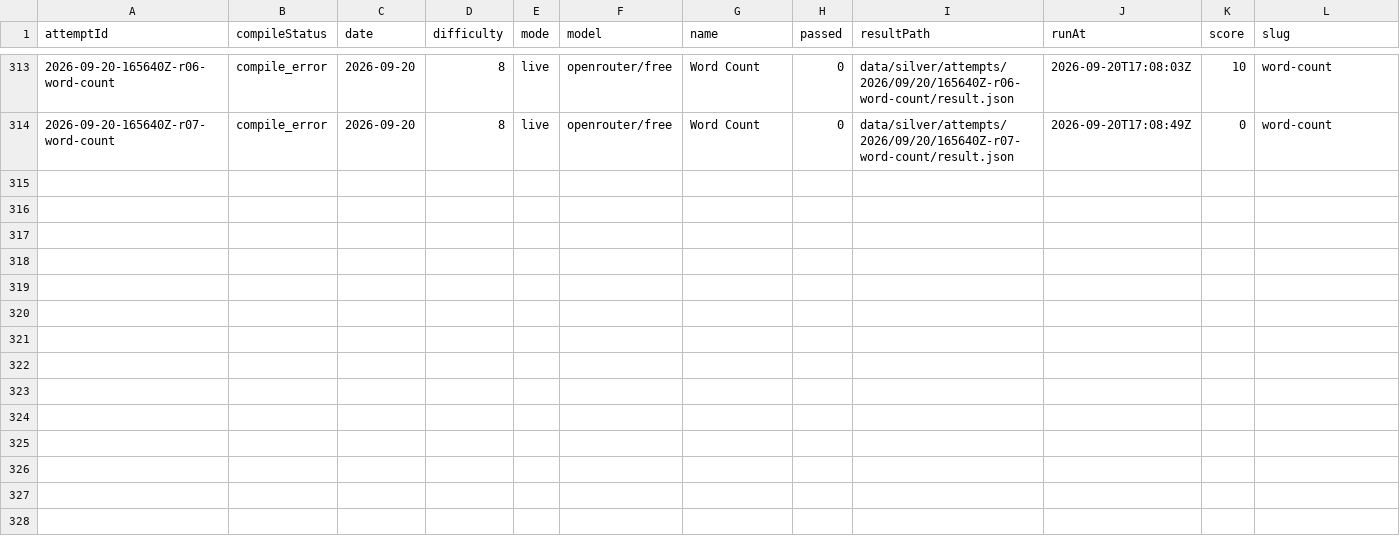
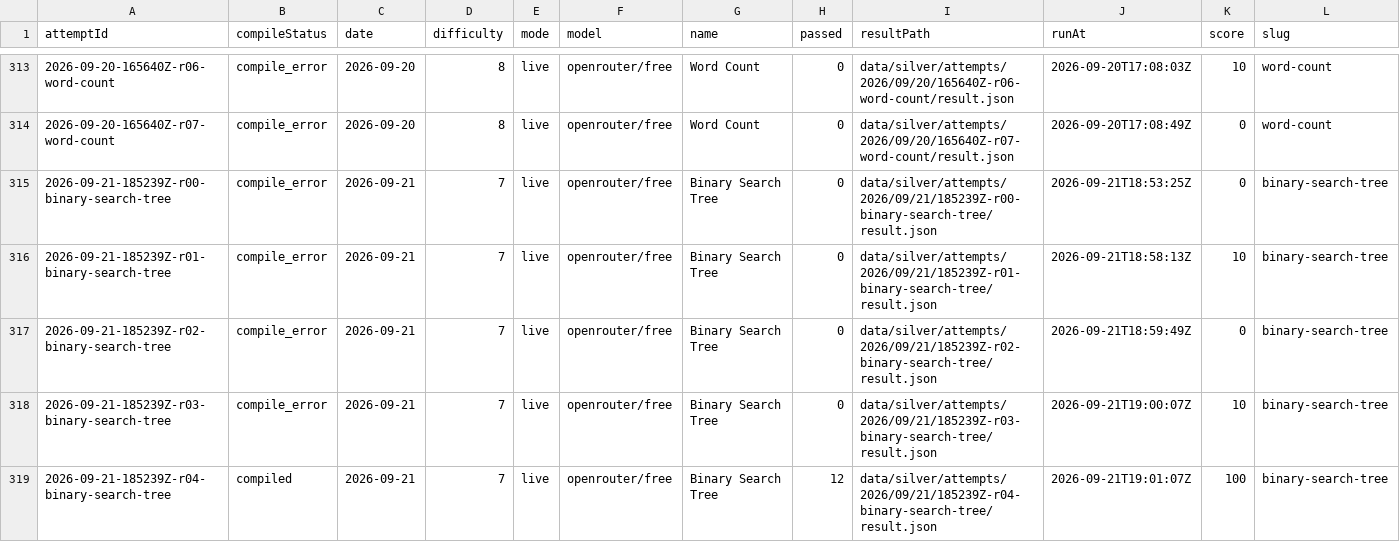
Before and after one commit to s04/zigsyphus, a CSV file: data/gold/runs.csv, drawn as a sheet; only a part is shown, gaps mark what is left out; rows hold the shown columns only; the diff names each change by its address in the sheet, - before the commit and + after, or states it on an @@ line.

```diff
--- a/data/gold/runs.csv
+++ b/data/gold/runs.csv
+row 315: 2026-09-21-185239Z-r00-binary-search-tree | compile_error | 2026-09-21 | 7 | live | openrouter/free | Binary Search Tree | 0 | data/silver/attempts/2026/09/21/185239Z-r00-binary-search-tree/result.json | 2026-09-21T18:53:25Z | 0 | binary-search-tree
+row 316: 2026-09-21-185239Z-r01-binary-search-tree | compile_error | 2026-09-21 | 7 | live | openrouter/free | Binary Search Tree | 0 | data/silver/attempts/2026/09/21/185239Z-r01-binary-search-tree/result.json | 2026-09-21T18:58:13Z | 10 | binary-search-tree
+row 317: 2026-09-21-185239Z-r02-binary-search-tree | compile_error | 2026-09-21 | 7 | live | openrouter/free | Binary Search Tree | 0 | data/silver/attempts/2026/09/21/185239Z-r02-binary-search-tree/result.json | 2026-09-21T18:59:49Z | 0 | binary-search-tree
+row 318: 2026-09-21-185239Z-r03-binary-search-tree | compile_error | 2026-09-21 | 7 | live | openrouter/free | Binary Search Tree | 0 | data/silver/attempts/2026/09/21/185239Z-r03-binary-search-tree/result.json | 2026-09-21T19:00:07Z | 10 | binary-search-tree
+row 319: 2026-09-21-185239Z-r04-binary-search-tree | compiled | 2026-09-21 | 7 | live | openrouter/free | Binary Search Tree | 12 | data/silver/attempts/2026/09/21/185239Z-r04-binary-search-tree/result.json | 2026-09-21T19:01:07Z | 100 | binary-search-tree
```
Also changed, not shown: 23 other files.
